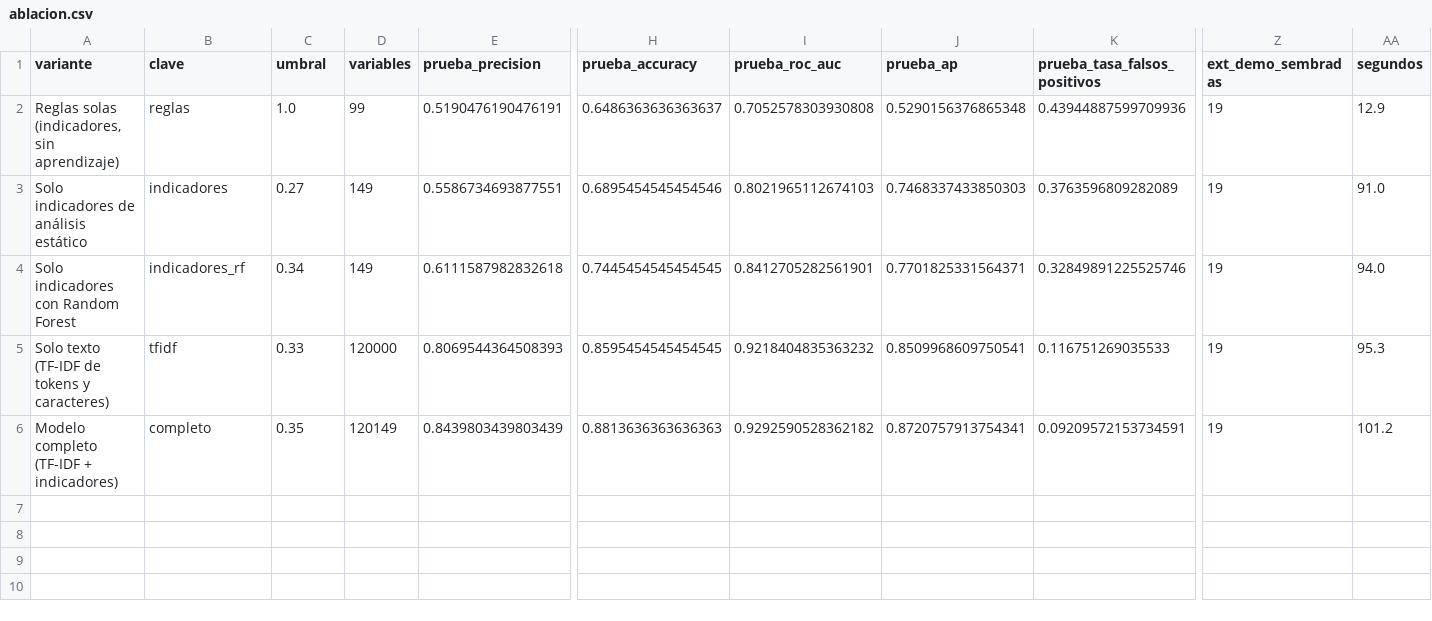
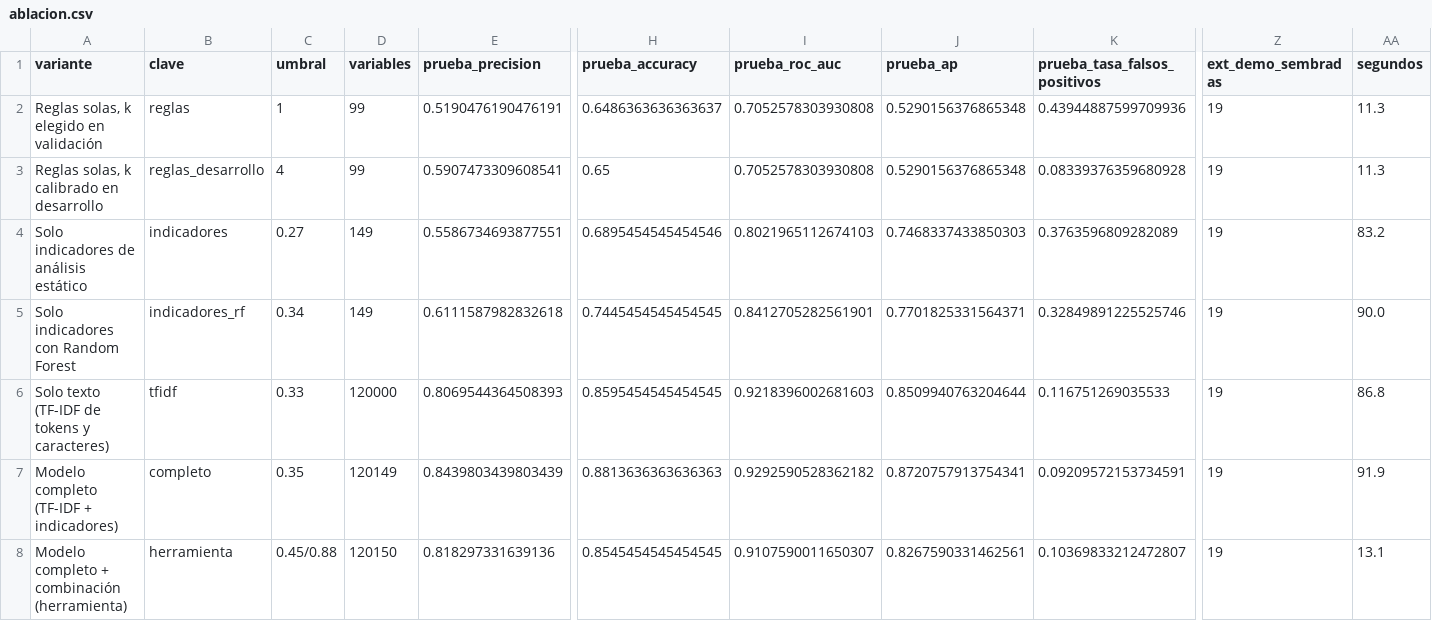
Before and after one commit to Jeancarlospp/Clasificador_vulnerabilidades, a CSV file: resultados/ablacion.csv, drawn as a sheet; only a part is shown, gaps mark what is left out; addresses are those after the commit; rows hold the shown columns only; the diff names each change by its address in the sheet, - before the commit and + after, or states it on an @@ line.

Commit message:
Actualizo la comparación del modelo contra las reglas solas y contra Semgrep con la versión final (49 contra 27 de Semgrep)

```diff
--- a/resultados/ablacion.csv
+++ b/resultados/ablacion.csv
-A2 (variante): Reglas solas (indicadores, sin aprendizaje)
+A2 (variante): Reglas solas, k elegido en validación
-C2 (umbral): 1.0
+C2 (umbral): 1
-AA2 (segundos): 12.9
+AA2 (segundos): 11.3
+row 3: Reglas solas, k calibrado en desarrollo | reglas_desarrollo | 4 | 99 | 0.5907473309608541 | 0.65 | 0.7052578303930808 | 0.5290156376865348 | 0.08339376359680928 | 19 | 11.3
-AA4 (segundos): 91.0
+AA4 (segundos): 83.2
-AA5 (segundos): 94.0
+AA5 (segundos): 90.0
-I6 (prueba_roc_auc): 0.9218404835363232
+I6 (prueba_roc_auc): 0.9218396002681603
-J6 (prueba_ap): 0.8509968609750541
+J6 (prueba_ap): 0.8509940763204644
-AA6 (segundos): 95.3
+AA6 (segundos): 86.8
-AA7 (segundos): 101.2
+AA7 (segundos): 91.9
+row 8: Modelo completo + combinación (herramienta) | herramienta | 0.45/0.88 | 120150 | 0.818297331639136 | 0.8545454545454545 | 0.9107590011650307 | 0.8267590331462561 | 0.10369833212472807 | 19 | 13.1
```
Also changed, not shown: resultados/comparacion_semgrep.csv, 4 other files.
